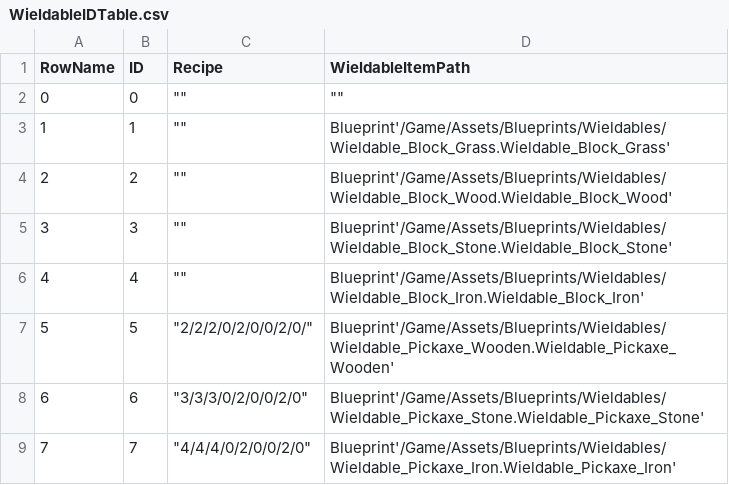
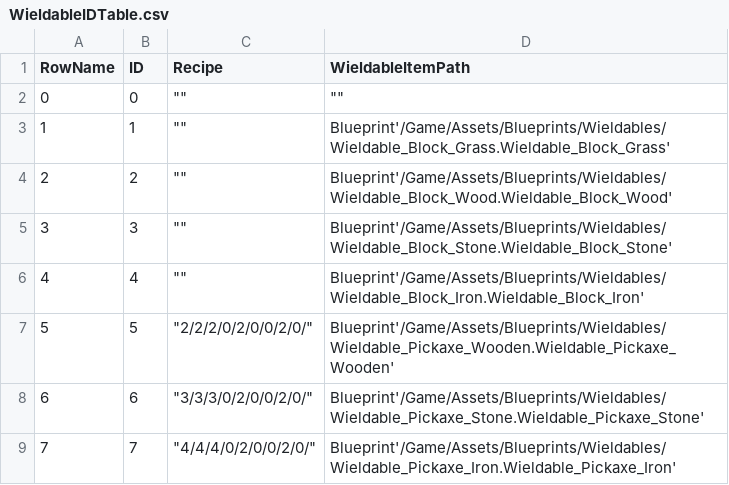
Before and after one commit to happyOBO/MinecraftUE5, a CSV file: DataTableRaw/WieldableIDTable.csv, drawn as a sheet.

Commit message:
DataTable 내용 수정

```diff
--- a/DataTableRaw/WieldableIDTable.csv
+++ b/DataTableRaw/WieldableIDTable.csv
@@ -7,3 +7,3 @@ RowName,ID,Recipe,WieldableItemPath
 5,5,"""2/2/2/0/2/0/0/2/0/""",Blueprint'/Game/Assets/Blueprints/Wieldables/Wieldable_Pickaxe_Wooden.Wieldable_Pickaxe_Wooden'
-6,6,"""3/3/3/0/2/0/0/2/0""",Blueprint'/Game/Assets/Blueprints/Wieldables/Wieldable_Pickaxe_Stone.Wieldable_Pickaxe_Stone'
-7,7,"""4/4/4/0/2/0/0/2/0""",Blueprint'/Game/Assets/Blueprints/Wieldables/Wieldable_Pickaxe_Iron.Wieldable_Pickaxe_Iron'
+6,6,"""3/3/3/0/2/0/0/2/0/""",Blueprint'/Game/Assets/Blueprints/Wieldables/Wieldable_Pickaxe_Stone.Wieldable_Pickaxe_Stone'
+7,7,"""4/4/4/0/2/0/0/2/0/""",Blueprint'/Game/Assets/Blueprints/Wieldables/Wieldable_Pickaxe_Iron.Wieldable_Pickaxe_Iron'
```
Also changed, not shown: 3 other files.
